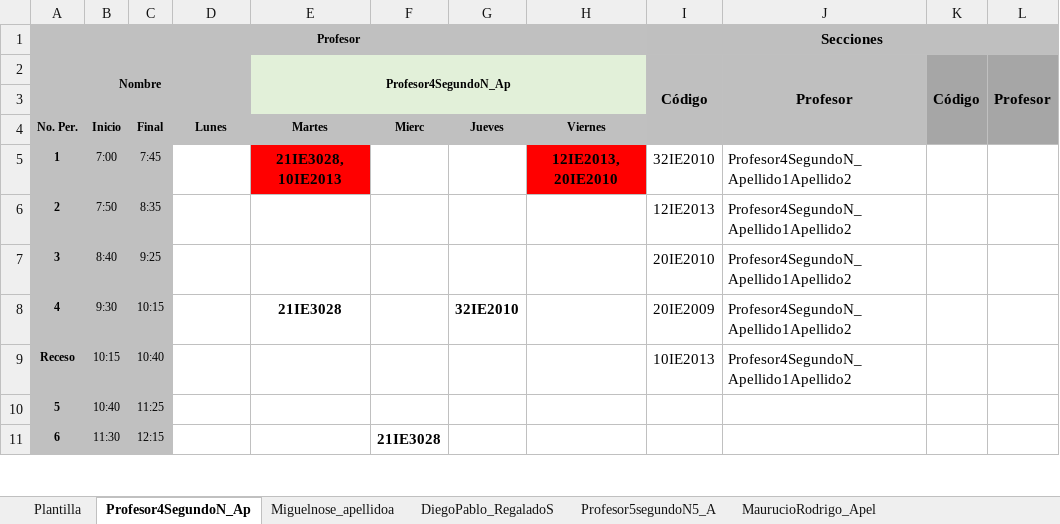
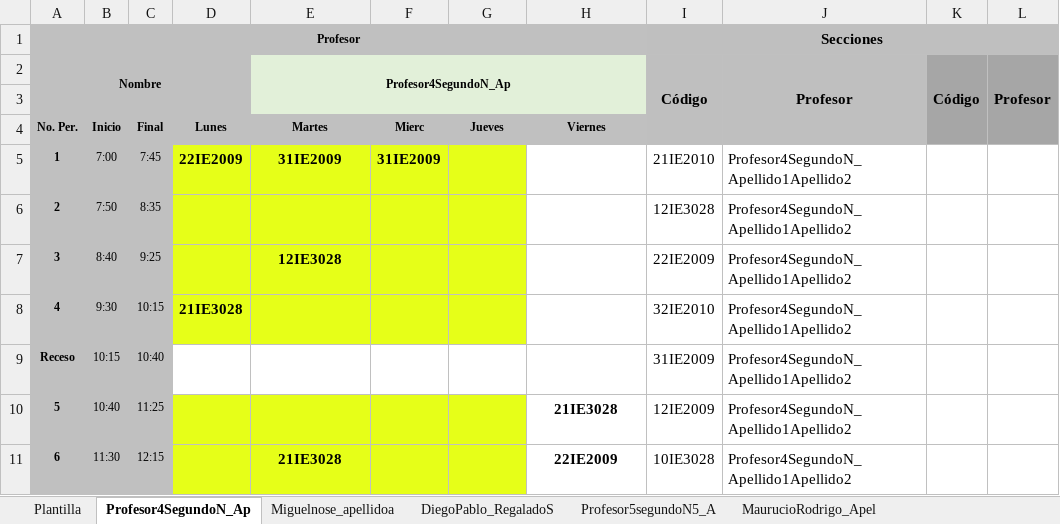
Before and after one commit to ManoloCap/TG2018, an Excel workbook: Proyecto/data/horarioProfesores.xlsx, sheet Profesor4SegundoN_Ap, drawn as a sheet; only a part is shown; values as stored, in another font and other column widths than the file's, no borders; the diff covers the shown part only; the diff names each change by its address in the sheet, - before the commit and + after, or states it on an @@ line.

```diff
--- a/Proyecto/data/horarioProfesores.xlsx (sheet Profesor4SegundoN_Ap)
+++ b/Proyecto/data/horarioProfesores.xlsx (sheet Profesor4SegundoN_Ap)
-D5: (empty)
+D5: 22IE2009
-D5 fill: none
+D5 fill: #E6FF18
-E5: 21IE3028, 10IE2013
+E5: 31IE2009
-E5 fill: #FF0000
+E5 fill: #E6FF18
-F5: (empty)
+F5: 31IE2009
-F5:G5 fill: none
+F5:G5 fill: #E6FF18
-H5: 12IE2013, 20IE2010
+H5: (empty)
-H5 fill: #FF0000
+H5 fill: none
-I5: 32IE2010
+I5: 21IE2010
-D6:G8 fill: none
+D6:G8 fill: #E6FF18
-I6: 12IE2013
+I6: 12IE3028
-E7: (empty)
+E7: 12IE3028
-I7: 20IE2010
+I7: 22IE2009
-D8: (empty)
+D8: 21IE3028
-E8: 21IE3028
+E8: (empty)
-G8: 32IE2010
+G8: (empty)
-I8: 20IE2009
+I8: 32IE2010
-I9: 10IE2013
+I9: 31IE2009
-D10:G11 fill: none
+D10:G11 fill: #E6FF18
-H10: (empty)
+H10: 21IE3028
-I10: (empty)
+I10: 12IE2009
-J10:J11: (empty)
+J10:J11: Profesor4SegundoN_Apellido1Apellido2
-E11: (empty)
+E11: 21IE3028
-F11: 21IE3028
+F11: (empty)
-H11: (empty)
+H11: 22IE2009
-I11: (empty)
+I11: 10IE3028
```
Also changed, not shown: 24 edited cells and cell formats elsewhere in this sheet, sheet Profesor5segundoN5_A, sheet Miguelnose_apellidoa, sheet DiegoPablo_RegaladoS, sheet MaurucioRodrigo_Apel, sheet Plantilla, Proyecto/data/horarioEstudiantes.xlsx, Proyecto/data/horarioLaboratorios.xlsx, 14 other files.
